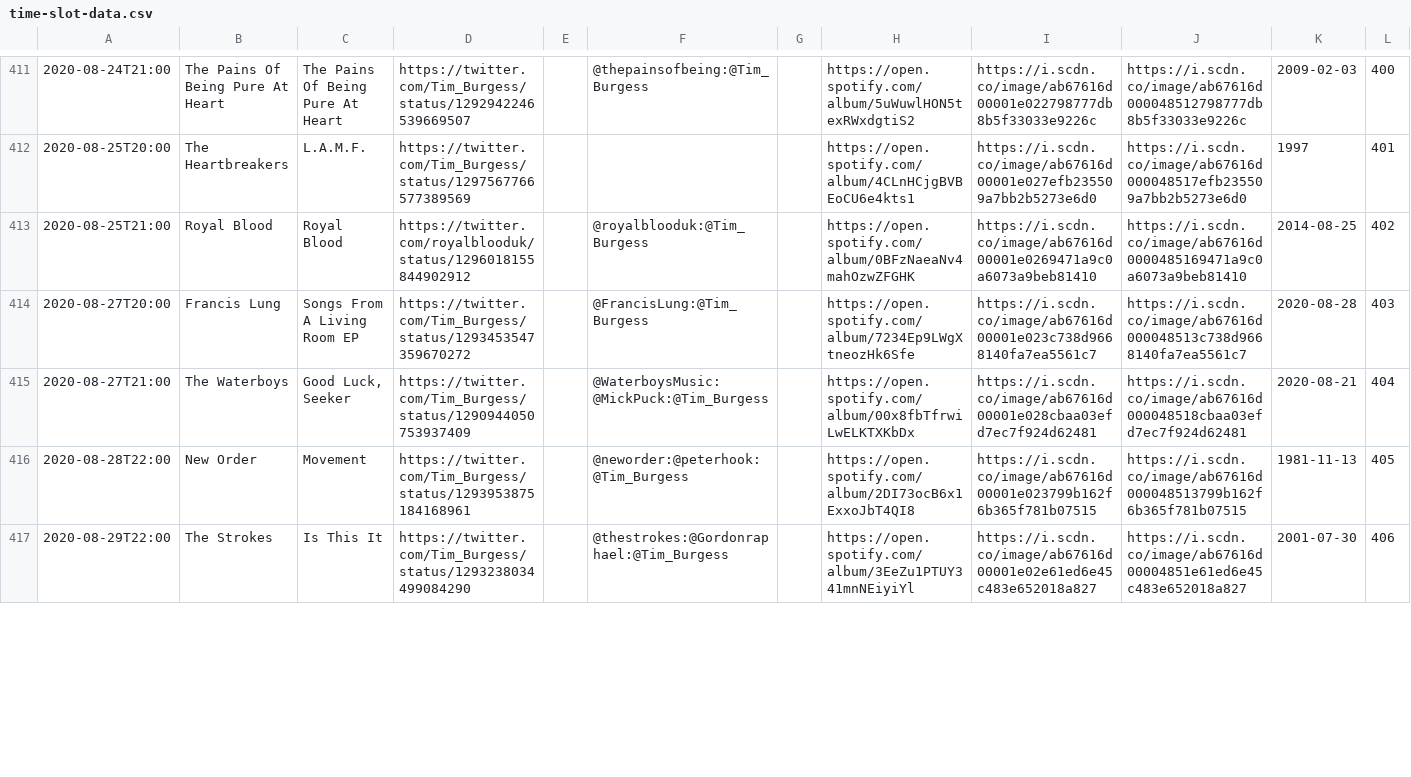
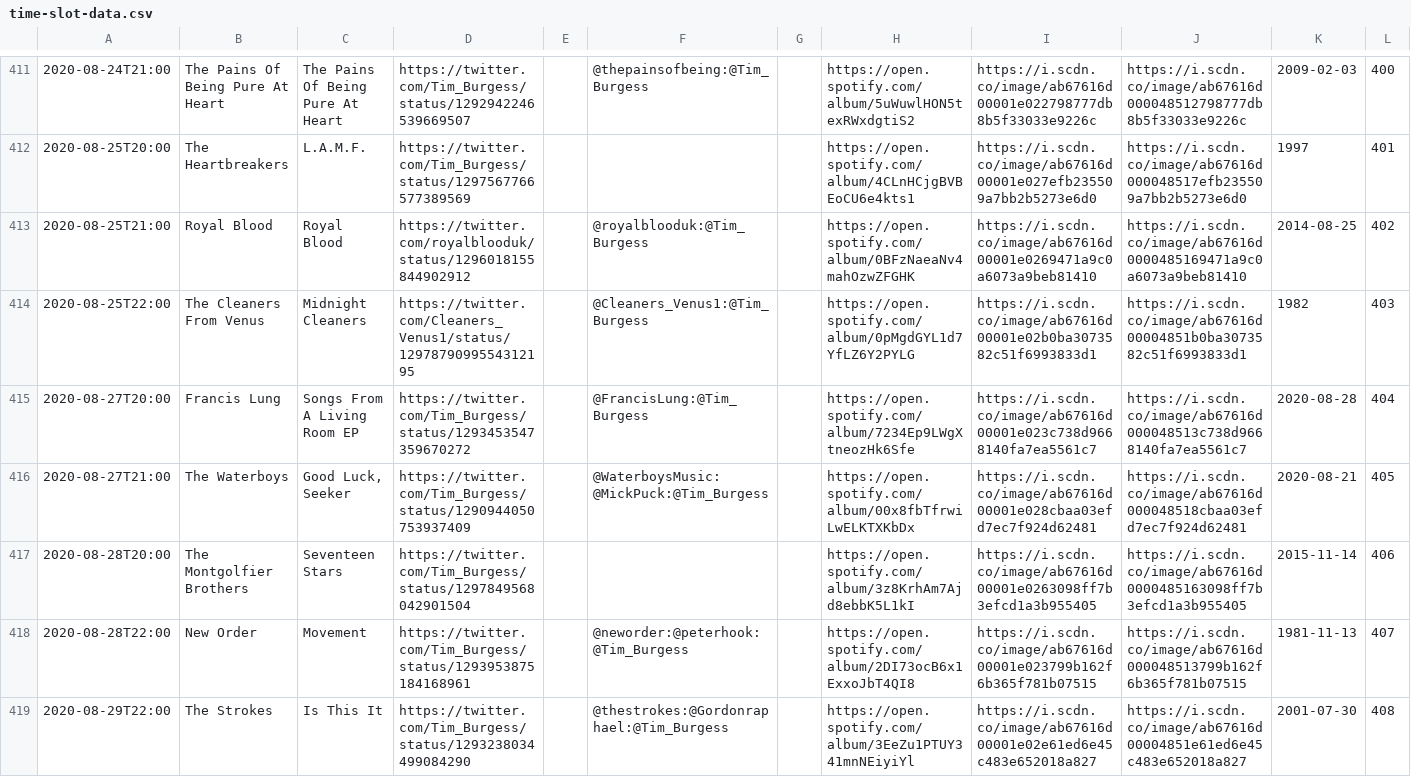
Before and after one commit to matbroughty/timstwitterlisteningparty, a CSV file: data/time-slot-data.csv, drawn as a sheet; only a part is shown, gaps mark what is left out; the diff covers the shown part only.

Commit message:
cleaners and Montgolfier brothers added

```diff
--- a/data/time-slot-data.csv
+++ b/data/time-slot-data.csv
@@ -413,5 +413,7 @@
 "2020-08-25T21:00","Royal Blood","Royal Blood","https://twitter.com/royalblooduk/status/1296018155844902912","","@royalblooduk:@Tim_Burgess","","https://open.spotify.com/album/0BFzNaeaNv4mahOzwZFGHK","https://i.scdn.co/image/ab67616d00001e0269471a9c0a6073a9beb81410","https://i.scdn.co/image/ab67616d0000485169471a9c0a6073a9beb81410","2014-08-25","402"
-"2020-08-27T20:00","Francis Lung","Songs From A Living Room EP","https://twitter.com/Tim_Burgess/status/1293453547359670272","","@FrancisLung:@Tim_Burgess","","https://open.spotify.com/album/7234Ep9LWgXtneozHk6Sfe","https://i.scdn.co/image/ab67616d00001e023c738d9668140fa7ea5561c7","https://i.scdn.co/image/ab67616d000048513c738d9668140fa7ea5561c7","2020-08-28","403"
-"2020-08-27T21:00","The Waterboys","Good Luck, Seeker","https://twitter.com/Tim_Burgess/status/1290944050753937409","","@WaterboysMusic:@MickPuck:@Tim_Burgess","","https://open.spotify.com/album/00x8fbTfrwiLwELKTXKbDx","https://i.scdn.co/image/ab67616d00001e028cbaa03efd7ec7f924d62481","https://i.scdn.co/image/ab67616d000048518cbaa03efd7ec7f924d62481","2020-08-21","404"
-"2020-08-28T22:00","New Order","Movement","https://twitter.com/Tim_Burgess/status/1293953875184168961","","@neworder:@peterhook:@Tim_Burgess","","https://open.spotify.com/album/2DI73ocB6x1ExxoJbT4QI8","https://i.scdn.co/image/ab67616d00001e023799b162f6b365f781b07515","https://i.scdn.co/image/ab67616d000048513799b162f6b365f781b07515","1981-11-13","405"
-"2020-08-29T22:00","The Strokes","Is This It","https://twitter.com/Tim_Burgess/status/1293238034499084290","","@thestrokes:@Gordonraphael:@Tim_Burgess","","https://open.spotify.com/album/3EeZu1PTUY341mnNEiyiYl","https://i.scdn.co/image/ab67616d00001e02e61ed6e45c483e652018a827","https://i.scdn.co/image/ab67616d00004851e61ed6e45c483e652018a827","2001-07-30","406"
+"2020-08-25T22:00","The Cleaners From Venus","Midnight Cleaners","https://twitter.com/Cleaners_Venus1/status/1297879099554312195","","@Cleaners_Venus1:@Tim_Burgess","","https://open.spotify.com/album/0pMgdGYL1d7YfLZ6Y2PYLG","https://i.scdn.co/image/ab67616d00001e02b0ba3073582c51f6993833d1","https://i.scdn.co/image/ab67616d00004851b0ba3073582c51f6993833d1","1982","403"
+"2020-08-27T20:00","Francis Lung","Songs From A Living Room EP","https://twitter.com/Tim_Burgess/status/1293453547359670272","","@FrancisLung:@Tim_Burgess","","https://open.spotify.com/album/7234Ep9LWgXtneozHk6Sfe","https://i.scdn.co/image/ab67616d00001e023c738d9668140fa7ea5561c7","https://i.scdn.co/image/ab67616d000048513c738d9668140fa7ea5561c7","2020-08-28","404"
+"2020-08-27T21:00","The Waterboys","Good Luck, Seeker","https://twitter.com/Tim_Burgess/status/1290944050753937409","","@WaterboysMusic:@MickPuck:@Tim_Burgess","","https://open.spotify.com/album/00x8fbTfrwiLwELKTXKbDx","https://i.scdn.co/image/ab67616d00001e028cbaa03efd7ec7f924d62481","https://i.scdn.co/image/ab67616d000048518cbaa03efd7ec7f924d62481","2020-08-21","405"
+"2020-08-28T20:00","The Montgolfier Brothers","Seventeen Stars","https://twitter.com/Tim_Burgess/status/1297849568042901504","","","","https://open.spotify.com/album/3z8KrhAm7Ajd8ebbK5L1kI","https://i.scdn.co/image/ab67616d00001e0263098ff7b3efcd1a3b955405","https://i.scdn.co/image/ab67616d0000485163098ff7b3efcd1a3b955405","2015-11-14","406"
+"2020-08-28T22:00","New Order","Movement","https://twitter.com/Tim_Burgess/status/1293953875184168961","","@neworder:@peterhook:@Tim_Burgess","","https://open.spotify.com/album/2DI73ocB6x1ExxoJbT4QI8","https://i.scdn.co/image/ab67616d00001e023799b162f6b365f781b07515","https://i.scdn.co/image/ab67616d000048513799b162f6b365f781b07515","1981-11-13","407"
+"2020-08-29T22:00","The Strokes","Is This It","https://twitter.com/Tim_Burgess/status/1293238034499084290","","@thestrokes:@Gordonraphael:@Tim_Burgess","","https://open.spotify.com/album/3EeZu1PTUY341mnNEiyiYl","https://i.scdn.co/image/ab67616d00001e02e61ed6e45c483e652018a827","https://i.scdn.co/image/ab67616d00004851e61ed6e45c483e652018a827","2001-07-30","408"
```
Also changed, not shown: 6 edited cells elsewhere in this file, 3 other files.
